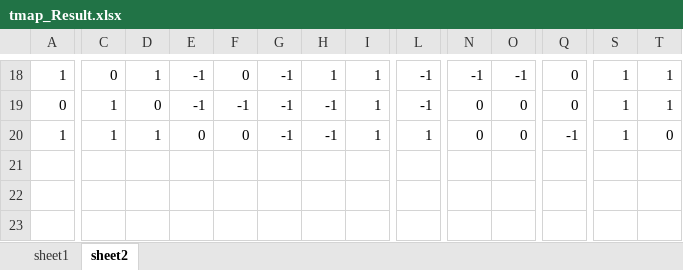
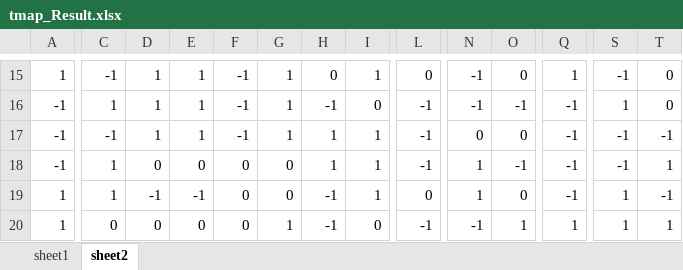
Before and after one commit to hdu-r3drum/Schelling-Model, an Excel workbook: tmap_Result.xlsx, sheet sheet2, drawn as a sheet; only a part is shown, gaps mark what is left out; values as stored, in another font and other column widths than the file's, no borders; addresses are those after the commit; rows hold the shown columns only; the diff covers the shown part only; the diff names each change by its address in the sheet, - before the commit and + after, or states it on an @@ line.

```diff
--- a/tmap_Result.xlsx (sheet sheet2)
+++ b/tmap_Result.xlsx (sheet sheet2)
-C15: 0
+C15: -1
-E15:E16: -1
+E15:E16: 1
-F15: 0
+F15: -1
-G15:G16: -1
+G15:G16: 1
-H15: 1
+H15: 0
-L15: -1
+L15: 0
-O15: -1
+O15: 0
-Q15: 0
+Q15: 1
-S15: 1
+S15: -1
-T15:T16: 1
+T15:T16: 0
-A16: 0
+A16: -1
-D16: 0
+D16: 1
-I16: 1
+I16: 0
-N16: 0
+N16: -1
-O16: 0
+O16: -1
-Q16: 0
+Q16: -1
+row 17: -1 | -1 | 1 | 1 | -1 | 1 | 1 | 1 | -1 | 0 | 0 | -1 | -1 | -1
+row 18: -1 | 1 | 0 | 0 | 0 | 0 | 1 | 1 | -1 | 1 | -1 | -1 | -1 | 1
-D19: 1
+D19: -1
-E19: 0
+E19: -1
-G19: -1
+G19: 0
-L19: 1
+L19: 0
-N19: 0
+N19: 1
-T19: 0
+T19: -1
+row 20: 1 | 0 | 0 | 0 | 0 | 1 | -1 | 0 | -1 | -1 | 1 | 1 | 1 | 1
```
Also changed, not shown: 7 added rows, 10 removed rows and 76 edited cells elsewhere in this sheet, sheet sheet1, Weight_Matrix.xlsx, 1 other file.
